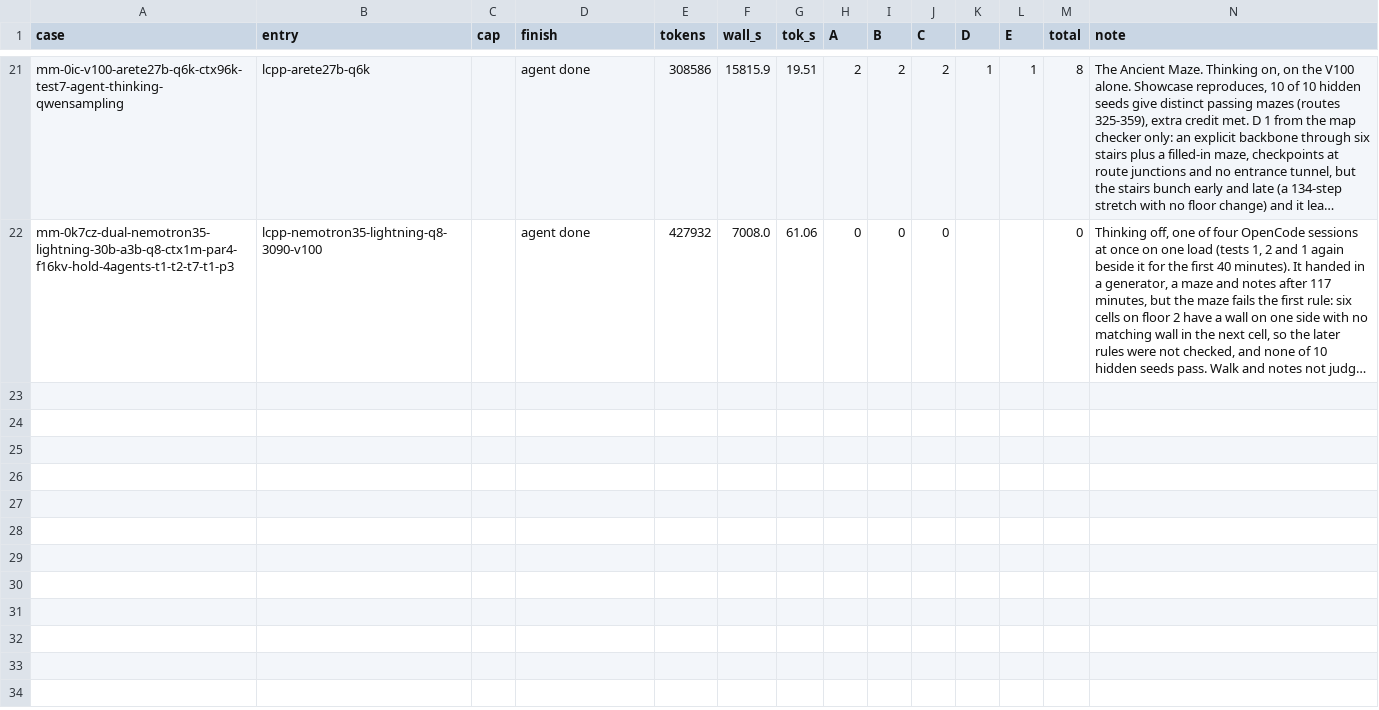
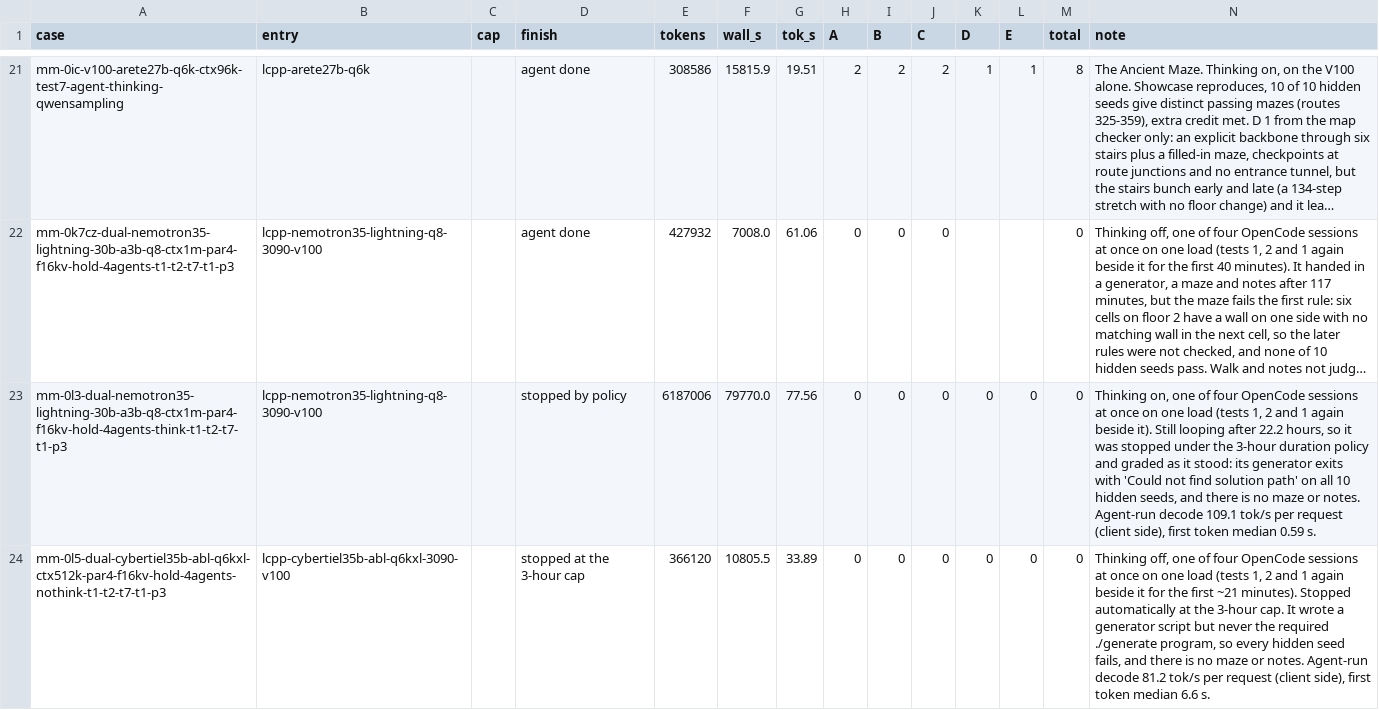
Before and after one commit to alexderz/agentic-model-testing, a TSV file: oneshots/labyrinth/grades.tsv, drawn as a sheet; only a part is shown, gaps mark what is left out; long unchanged cells end in …; the diff names each change by its address in the sheet, - before the commit and + after, or states it on an @@ line.

Commit message:
Refresh data: four OpenCode agents at once on Cyber-Tiel-Coder (thinking off) pass both test 1 runs, test 2 builds but returns no recorded data; Nemotron 3.5 Lightning with thinking on passes test 2 only; both labyrinths 0/10 after a time stop (Cyber-Tiel at the new 3-hour cap)

```diff
--- a/oneshots/labyrinth/grades.tsv
+++ b/oneshots/labyrinth/grades.tsv
+row 23: mm-0l3-dual-nemotron35-lightning-30b-a3b-q8-ctx1m-par4-f16kv-hold-4agents-think-t1-t2-t7-t1-p3 | lcpp-nemotron35-lightning-q8-3090-v100 |  | stopped by policy | 6187006 | 79770.0 | 77.56 | 0 | 0 | 0 | 0 | 0 | 0 | Thinking on, one of four OpenCode sessions at once on one load (tests 1, 2 and 1 again beside it). Still looping after 22.2 hours, so it was stopped under the 3-hour duration policy and graded as it stood: its generator exits with 'Could not find solution path' on all 10 hidden seeds, and there is no maze or notes. Agent-run decode 109.1 tok/s per request (client side), first token median 0.59 s.
+row 24: mm-0l5-dual-cybertiel35b-abl-q6kxl-ctx512k-par4-f16kv-hold-4agents-nothink-t1-t2-t7-t1-p3 | lcpp-cybertiel35b-abl-q6kxl-3090-v100 |  | stopped at the 3-hour cap | 366120 | 10805.5 | 33.89 | 0 | 0 | 0 | 0 | 0 | 0 | Thinking off, one of four OpenCode sessions at once on one load (tests 1, 2 and 1 again beside it for the first ~21 minutes). Stopped automatically at the 3-hour cap. It wrote a generator script but never the required ./generate program, so every hidden seed fails, and there is no maze or notes. Agent-run decode 81.2 tok/s per request (client side), first token median 6.6 s.
```
Also changed, not shown: 2 other files.
